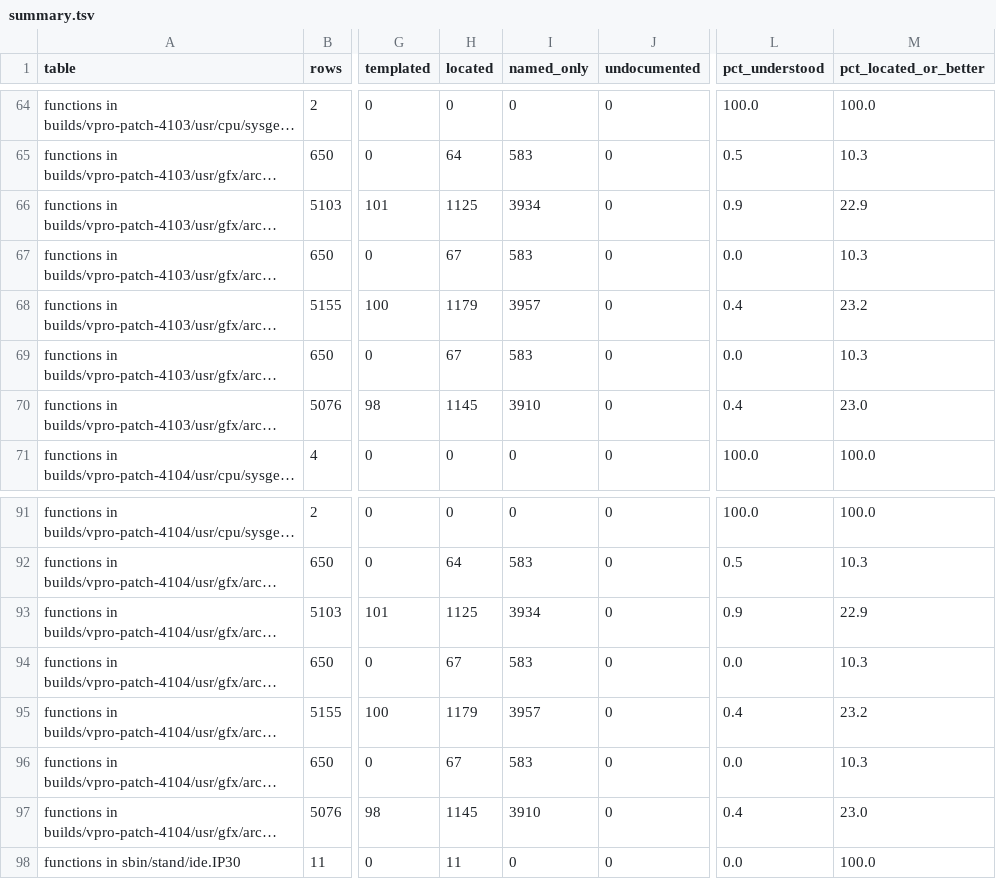
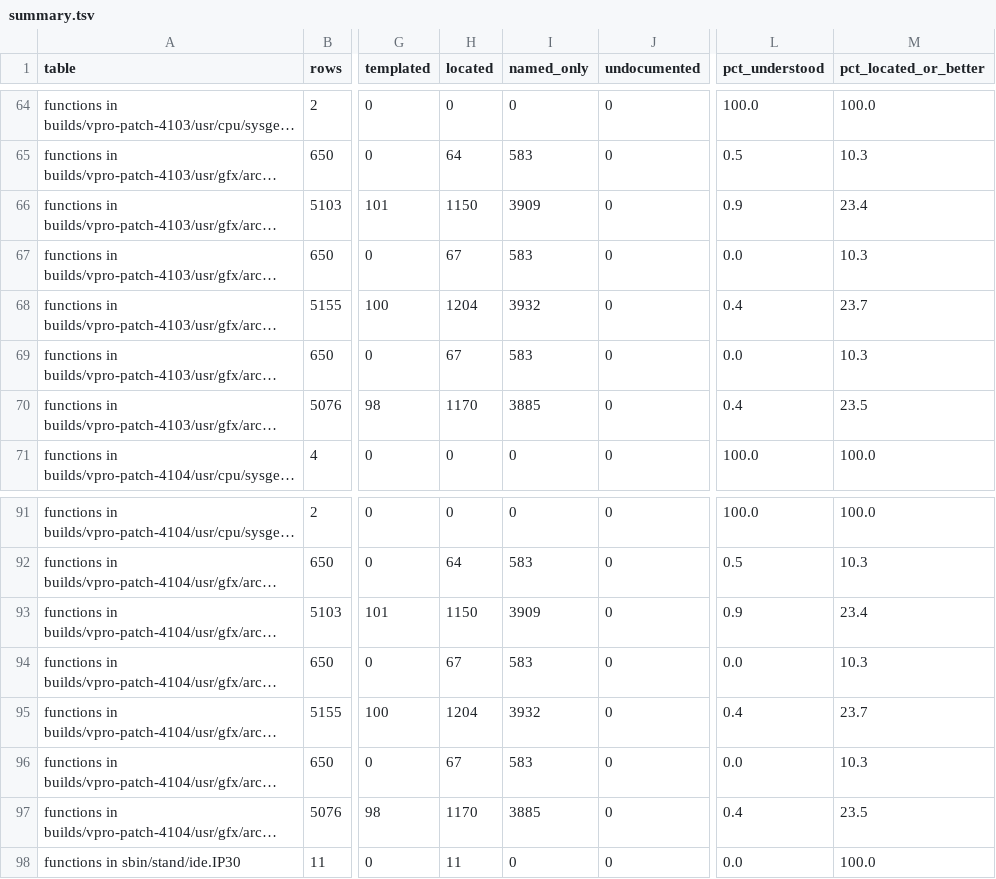
Before and after one commit to jamesbraid/odsy, a TSV file: docs/inventory/summary.tsv, drawn as a sheet; only a part is shown, gaps mark what is left out; long unchanged cells end in …; the diff covers the shown part only; the diff names each change by its address in the sheet, - before the commit and + after, or states it on an @@ line.

```diff
--- a/docs/inventory/summary.tsv
+++ b/docs/inventory/summary.tsv
-H66 (located): 1125
+H66 (located): 1150
-I66 (named_only): 3934
+I66 (named_only): 3909
-M66 (pct_located_or_better): 22.9
+M66 (pct_located_or_better): 23.4
-H68 (located): 1179
+H68 (located): 1204
-I68 (named_only): 3957
+I68 (named_only): 3932
-M68 (pct_located_or_better): 23.2
+M68 (pct_located_or_better): 23.7
-H70 (located): 1145
+H70 (located): 1170
-I70 (named_only): 3910
+I70 (named_only): 3885
-M70 (pct_located_or_better): 23.0
+M70 (pct_located_or_better): 23.5
-H93 (located): 1125
+H93 (located): 1150
-I93 (named_only): 3934
+I93 (named_only): 3909
-M93 (pct_located_or_better): 22.9
+M93 (pct_located_or_better): 23.4
-H95 (located): 1179
+H95 (located): 1204
-I95 (named_only): 3957
+I95 (named_only): 3932
-M95 (pct_located_or_better): 23.2
+M95 (pct_located_or_better): 23.7
-H97 (located): 1145
+H97 (located): 1170
-I97 (named_only): 3910
+I97 (named_only): 3885
-M97 (pct_located_or_better): 23.0
+M97 (pct_located_or_better): 23.5
```
Also changed, not shown: 57 edited cells elsewhere in this file, 2 other files.
